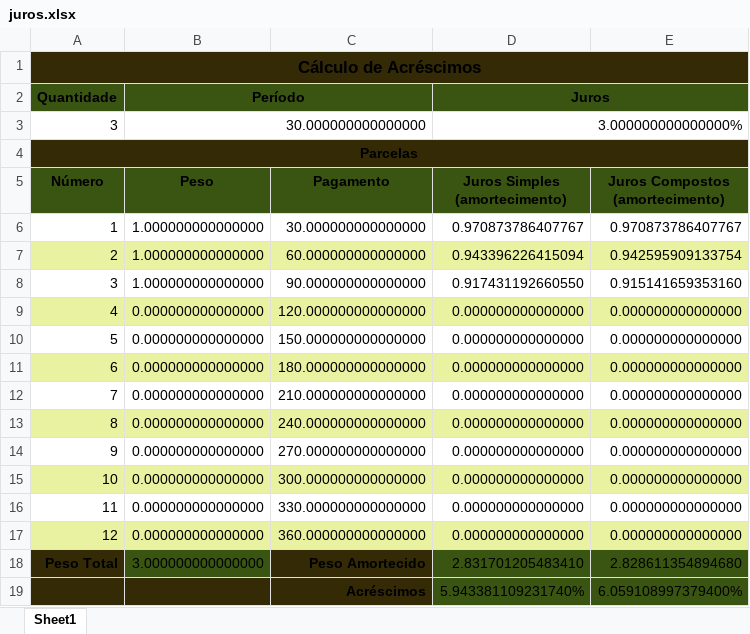
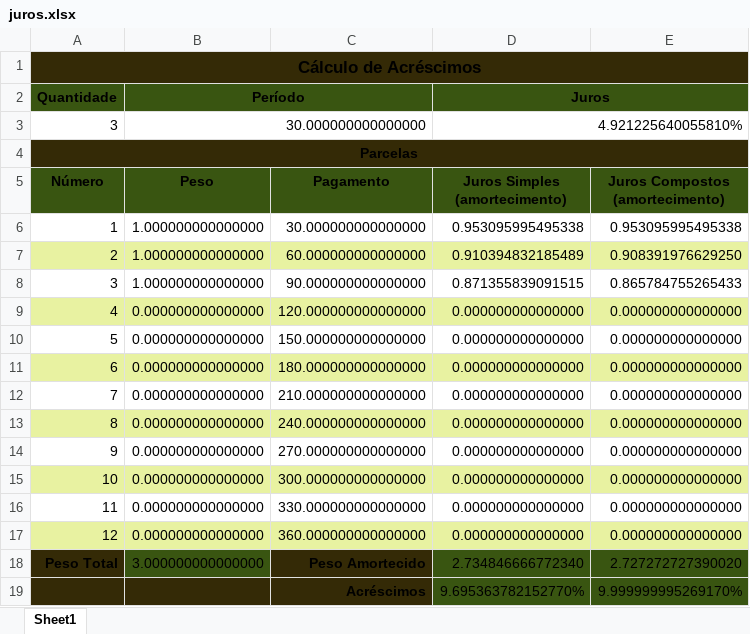
Before and after one commit to jacknpoe/todos_juros, an Excel workbook: juros.xlsx, sheet Sheet1, drawn as a sheet; values as stored, in another font and other column widths than the file's, no borders; the diff names each change by its address in the sheet, - before the commit and + after, or states it on an @@ line.

Commit message:
Add files via upload
correções em espaços que foram acrescentados no replace de "/ 100" por ""

```diff
--- a/juros.xlsx (sheet Sheet1)
+++ b/juros.xlsx (sheet Sheet1)
-D3 (Juros): 3.000000000000000%
+D3 (Juros): 4.921225640055810%
-D6 (Juros): 0.970873786407767
+D6 (Juros): 0.953095995495338
-E6: 0.970873786407767
+E6: 0.953095995495338
-D7 (Juros): 0.943396226415094
+D7 (Juros): 0.910394832185489
-E7: 0.942595909133754
+E7: 0.908391976629250
-D8 (Juros): 0.917431192660550
+D8 (Juros): 0.871355839091515
-E8: 0.915141659353160
+E8: 0.865784755265433
-D18 (Juros): 2.831701205483410
+D18 (Juros): 2.734846666772340
-E18: 2.828611354894680
+E18: 2.727272727390020
-D19 (Juros): 5.943381109231740%
+D19 (Juros): 9.695363782152770%
-E19: 6.059108997379400%
+E19: 9.999999995269170%
```
Also changed, not shown: formulas that keep their value.
